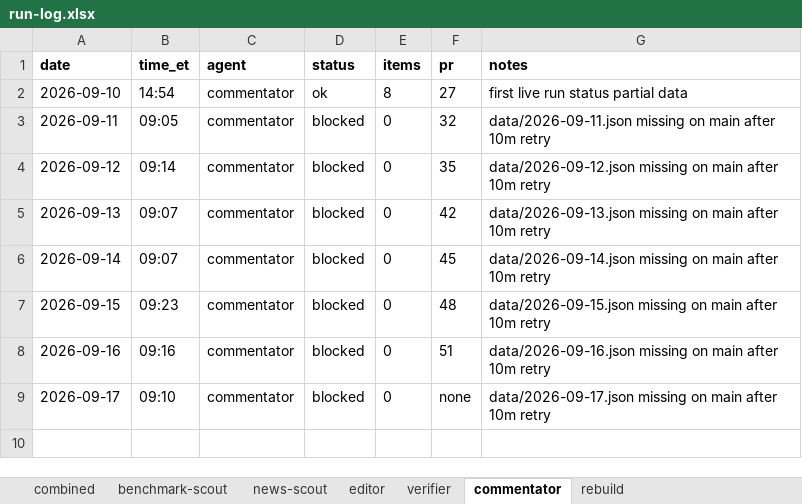
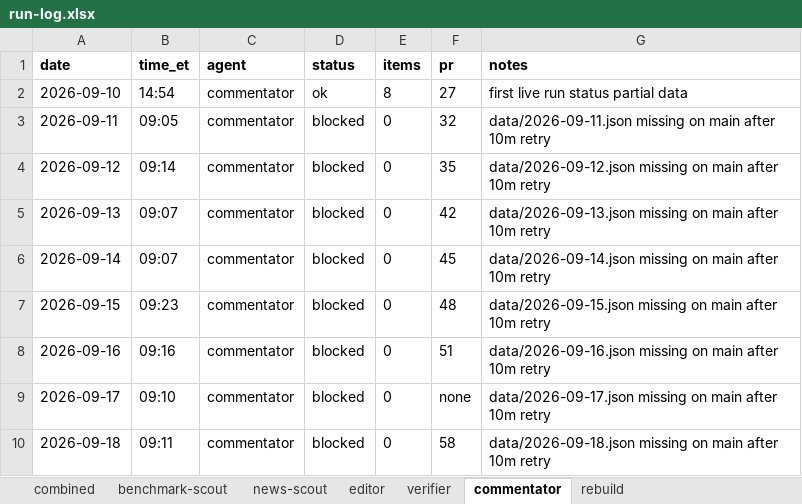
Before and after one commit to jwatson7399/ai-auditing-dashboard, an Excel workbook: log/run-log.xlsx, sheet commentator, drawn as a sheet; values as stored, in another font and other column widths than the file's, no borders; the diff names each change by its address in the sheet, - before the commit and + after, or states it on an @@ line.

```diff
--- a/log/run-log.xlsx (sheet commentator)
+++ b/log/run-log.xlsx (sheet commentator)
+row 10: 2026-09-18 | 09:11 | commentator | blocked | 0 | 58 | data/2026-09-18.json missing on main after 10m retry
```
Also changed, not shown: sheet combined, sheet rebuild, 12 other files.
